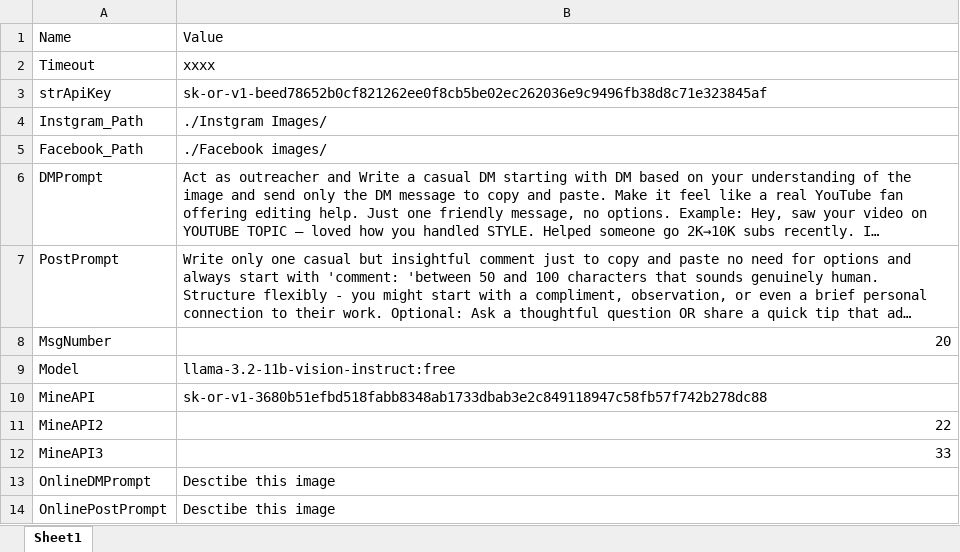
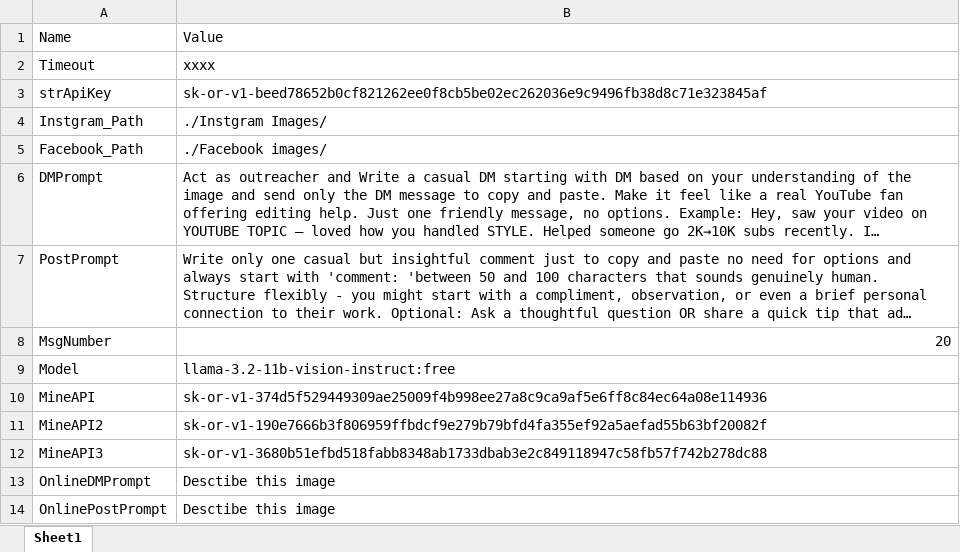
Before and after one commit to MahmoudKhaled007/Instagram-Facebook-Outreaching-Automation, an Excel workbook: config/config.xlsx, sheet Sheet1, drawn as a sheet; long unchanged cells end in …; values as stored, in another font and other column widths than the file's, no borders; the diff names each change by its address in the sheet, - before the commit and + after, or states it on an @@ line.

Commit message:
Update config.xlsx
Added Api Keys to config

```diff
--- a/config/config.xlsx (sheet Sheet1)
+++ b/config/config.xlsx (sheet Sheet1)
-B10: 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
+B10: 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
-B11: 22
+B11: 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
-B12: 33
+B12: 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
```
